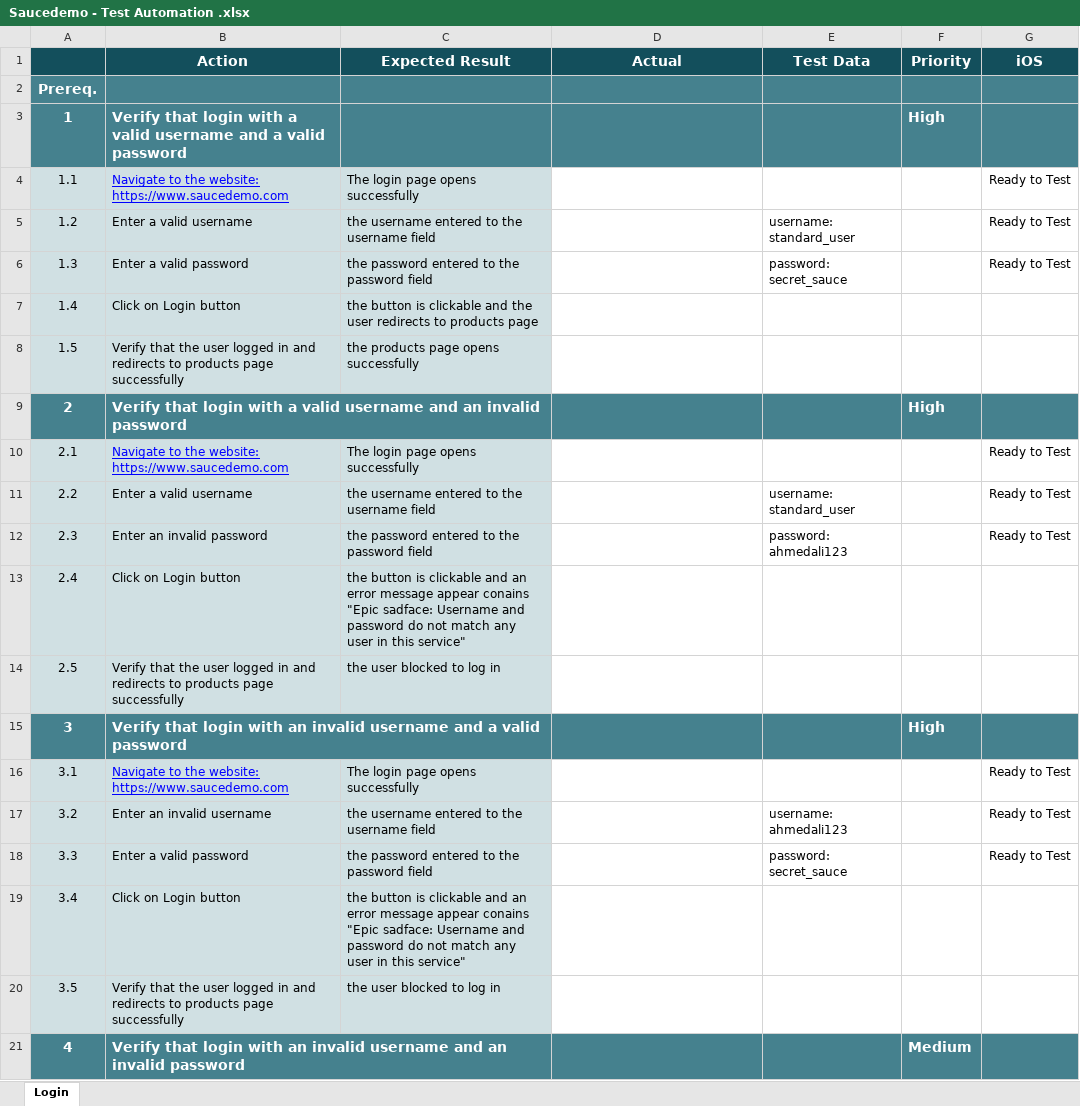
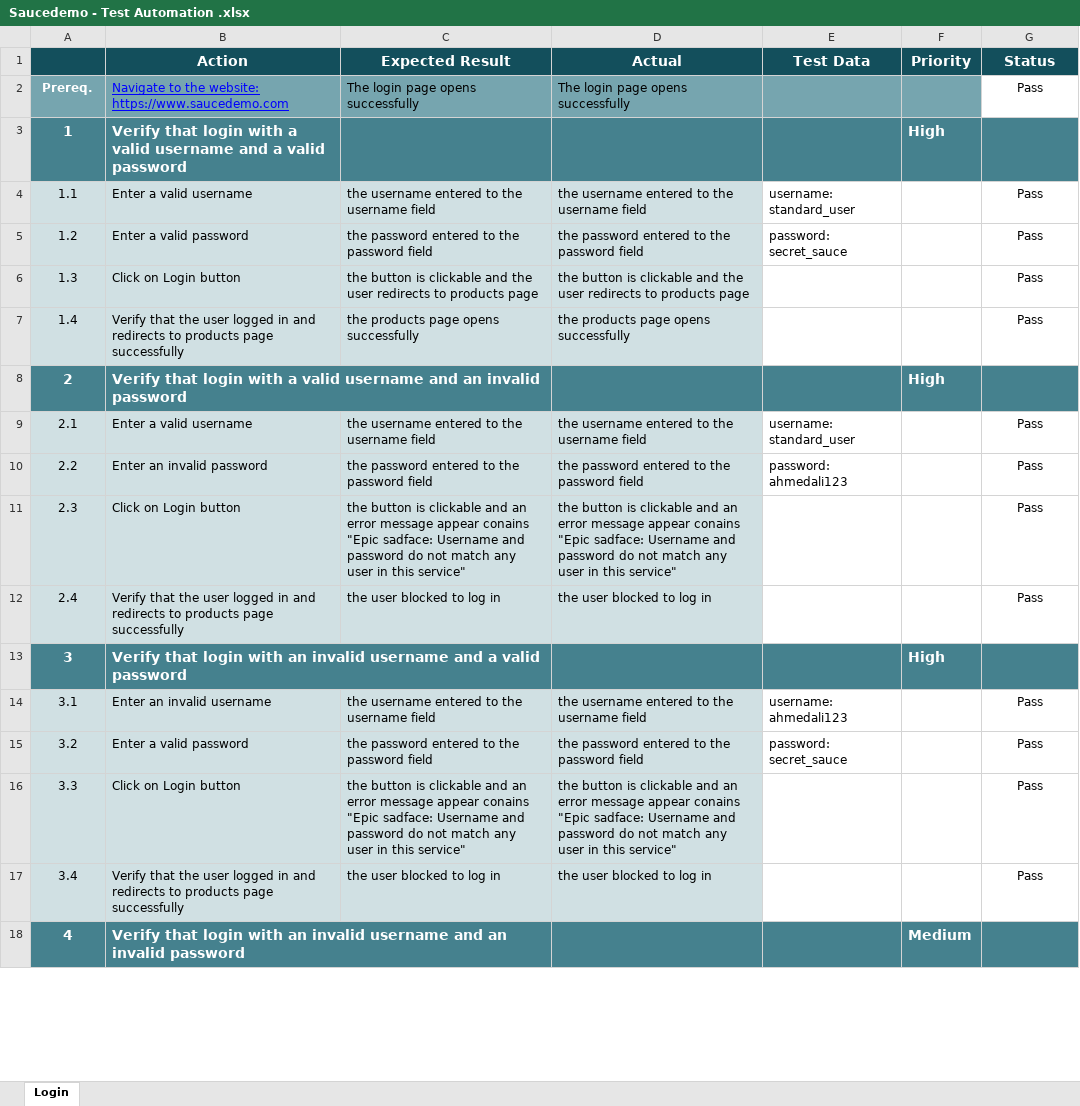
Before and after one commit to ahmedalishaban/ahmed-ali, an Excel workbook: Test Cases/Saucedemo - Test Automation .xlsx, sheet Login, drawn as a sheet; only a part is shown; values as stored, in another font and other column widths than the file's, no borders; charts and pictures and conditional formats not drawn; removed rows and columns are numbered as before the commit, all else as after; the diff covers the shown part only; the diff names each change by its address in the sheet, - before the commit and + after, or states it on an @@ line.

Commit message:
Modifying test cases file

```diff
--- a/Test Cases/Saucedemo - Test Automation .xlsx (sheet Login)
+++ b/Test Cases/Saucedemo - Test Automation .xlsx (sheet Login)
-G1: iOS
+G1: Status
-A2:F2 fill: #45818E
+A2:F2 fill: #76A5AF
@@ A2 text size: smaller @@
-B2 (Action): (empty)
+B2 (Action): Navigate to the website: https://www.saucedemo.com
-C2 (Expected Result): (empty)
+C2 (Expected Result): The login page opens successfully
-D2 (Actual): (empty)
+D2 (Actual): The login page opens successfully
-G2 (Status): (empty)
+G2 (Status): Pass
-G2 fill: #45818E
+G2 fill: none
-row 4: 1.1 | Navigate to the website: https://www.saucedemo.com | The login page opens successfully |  |  |  | Ready to Test
@@ column A renumbered from row 4 down @@
-D4 (Actual): (empty)
+D4 (Actual): the username entered to the username field
-D4:D7 fill: none
+D4:D7 fill: #D0E0E3
-G4:G5 (Status): Ready to Test
+G4:G5 (Status): Pass
-D5 (Actual): (empty)
+D5 (Actual): the password entered to the password field
-D6 (Actual): (empty)
+D6 (Actual): the button is clickable and the user redirects to products page
-G6:G7 (Status): (empty)
+G6:G7 (Status): Pass
-D7 (Actual): (empty)
+D7 (Actual): the products page opens successfully
-row 10: 2.1 | Navigate to the website: https://www.saucedemo.com | The login page opens successfully |  |  |  | Ready to Test
-D9 (Actual): (empty)
+D9 (Actual): the username entered to the username field
-D9:D12 fill: none
+D9:D12 fill: #D0E0E3
-G9:G10 (Status): Ready to Test
+G9:G10 (Status): Pass
-D10 (Actual): (empty)
+D10 (Actual): the password entered to the password field
-D11 (Actual): (empty)
+D11 (Actual): the button is clickable and an error message appear conains "Epic sadface: Username and password do not match any user in this service"
-G11:G12 (Status): (empty)
+G11:G12 (Status): Pass
-D12 (Actual): (empty)
+D12 (Actual): the user blocked to log in
-row 16: 3.1 | Navigate to the website: https://www.saucedemo.com | The login page opens successfully |  |  |  | Ready to Test
-D14 (Actual): (empty)
+D14 (Actual): the username entered to the username field
-D14:D17 fill: none
+D14:D17 fill: #D0E0E3
-G14:G15 (Status): Ready to Test
+G14:G15 (Status): Pass
-D15 (Actual): (empty)
+D15 (Actual): the password entered to the password field
-D16 (Actual): (empty)
+D16 (Actual): the button is clickable and an error message appear conains "Epic sadface: Username and password do not match any user in this service"
-G16:G17 (Status): (empty)
+G16:G17 (Status): Pass
-D17 (Actual): (empty)
+D17 (Actual): the user blocked to log in
```
Also changed, not shown: 2 removed rows, 17 edited cells and cell formats elsewhere in this sheet.
